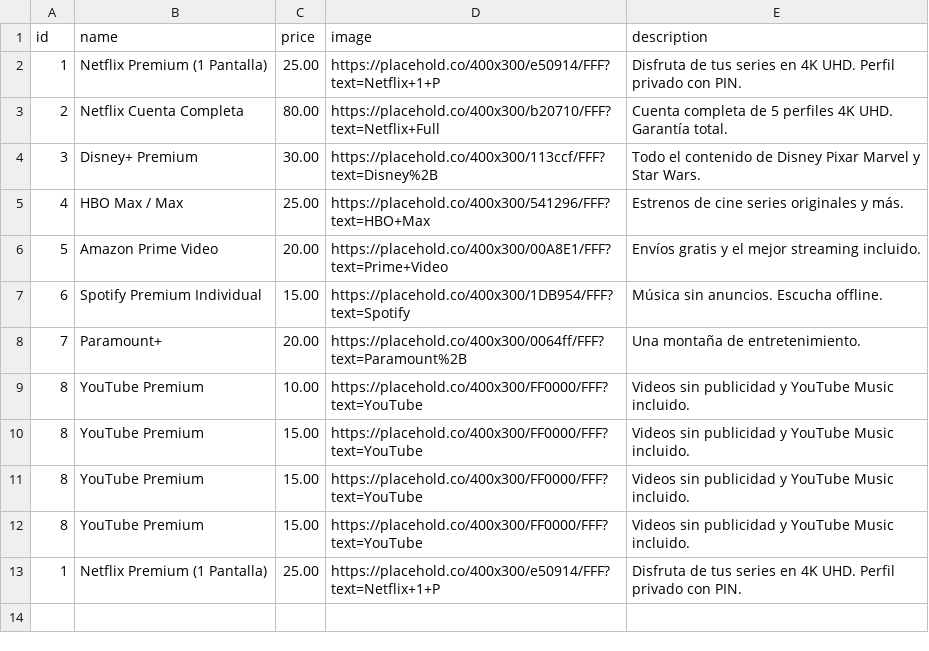
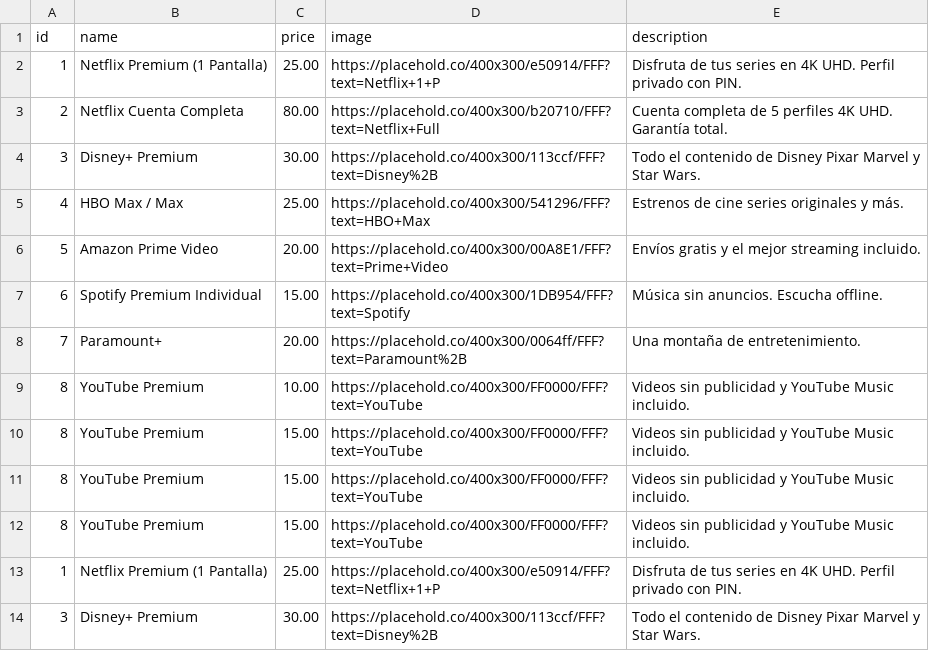
Before and after one commit to soporte000/iptv-nuevo, a CSV file: tiendaonline/productos.csv, drawn as a sheet; the diff names each change by its address in the sheet, - before the commit and + after, or states it on an @@ line.

Commit message:
Update productos.csv

```diff
--- a/tiendaonline/productos.csv
+++ b/tiendaonline/productos.csv
+row 14: 3 | Disney+ Premium | 30.00 | https://placehold.co/400x300/113ccf/FFF?text=Disney%2B | Todo el contenido de Disney Pixar Marvel y Star Wars.
```
